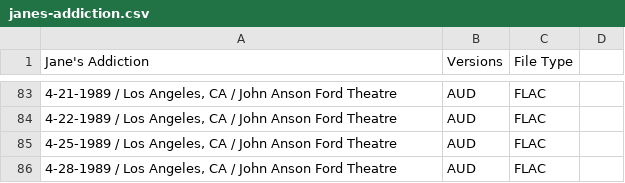
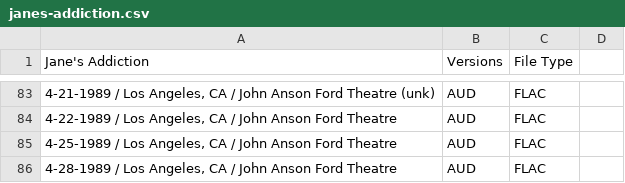
Before and after one commit to dudethatsclassic/shynomi-archive, a CSV file: artists/janes-addiction.csv, drawn as a sheet; only a part is shown, gaps mark what is left out; the diff covers the shown part only; the diff names each change by its address in the sheet, - before the commit and + after, or states it on an @@ line.

Commit message:
Auto-export CSV: JANES ADDICTION

```diff
--- a/artists/janes-addiction.csv
+++ b/artists/janes-addiction.csv
-A83 (Jane's Addiction): …Ford Theatre
+A83 (Jane's Addiction): …Ford Theatre (unk)
```
Also changed, not shown: 25 edited cells elsewhere in this file.
